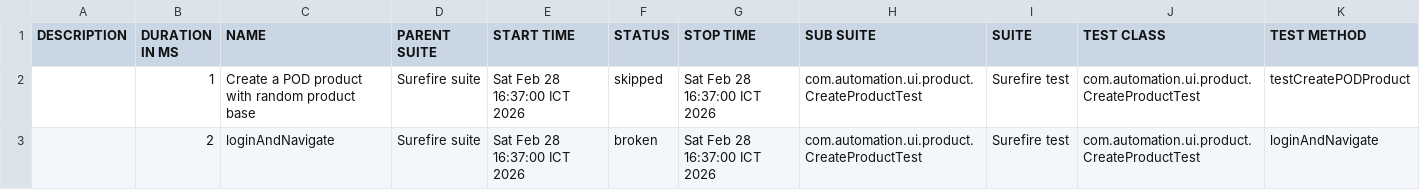
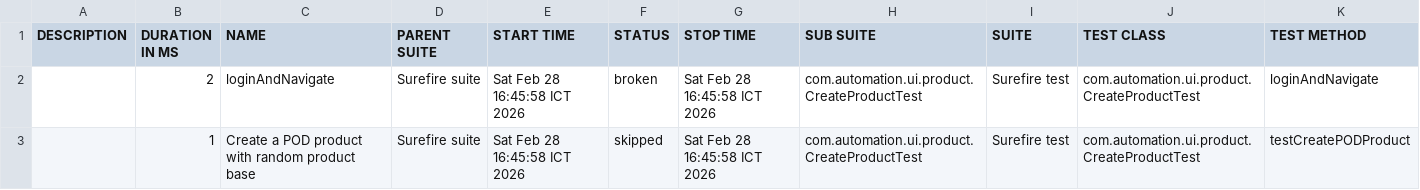
Before and after one commit to VoHoaiNam20194632-01/JavaProjects, a CSV file: data/suites.csv, drawn as a sheet.

```diff
--- a/data/suites.csv
+++ b/data/suites.csv
@@ -1,3 +1,3 @@
 "DESCRIPTION","DURATION IN MS","NAME","PARENT SUITE","START TIME","STATUS","STOP TIME","SUB SUITE","SUITE","TEST CLASS","TEST METHOD"
-"","1","Create a POD product with random product base","Surefire suite","Sat Feb 28 16:37:00 ICT 2026","skipped","Sat Feb 28 16:37:00 ICT 2026","com.automation.ui.product.CreateProductTest","Surefire test","com.automation.ui.product.CreateProductTest","testCreatePODProduct"
-"","2","loginAndNavigate","Surefire suite","Sat Feb 28 16:37:00 ICT 2026","broken","Sat Feb 28 16:37:00 ICT 2026","com.automation.ui.product.CreateProductTest","Surefire test","com.automation.ui.product.CreateProductTest","loginAndNavigate"
+"","2","loginAndNavigate","Surefire suite","Sat Feb 28 16:45:58 ICT 2026","broken","Sat Feb 28 16:45:58 ICT 2026","com.automation.ui.product.CreateProductTest","Surefire test","com.automation.ui.product.CreateProductTest","loginAndNavigate"
+"","1","Create a POD product with random product base","Surefire suite","Sat Feb 28 16:45:58 ICT 2026","skipped","Sat Feb 28 16:45:58 ICT 2026","com.automation.ui.product.CreateProductTest","Surefire test","com.automation.ui.product.CreateProductTest","testCreatePODProduct"
```
Also changed, not shown: data/behaviors.csv, 19 other files.
